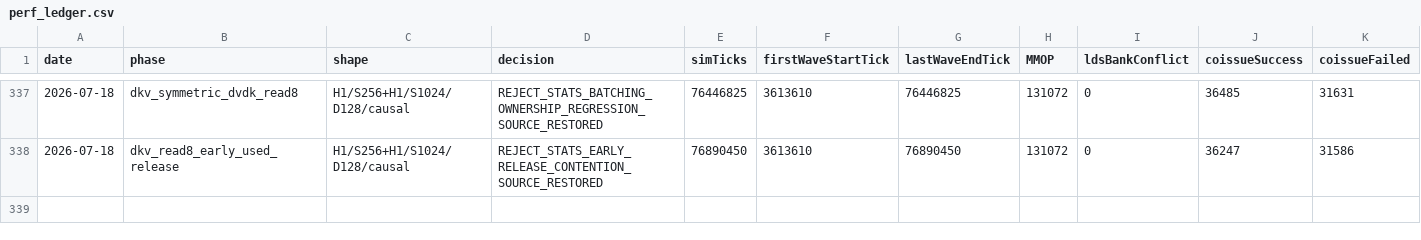
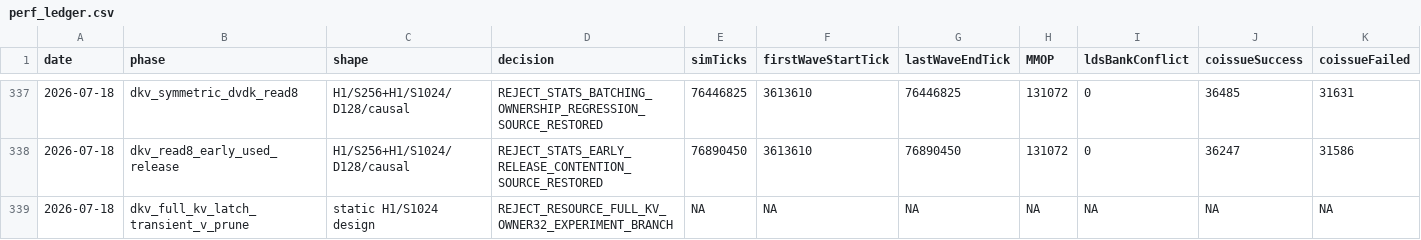
Before and after one commit to AshunFeiyu/flash-attention3, a CSV file: results/perf_ledger.csv, drawn as a sheet; only a part is shown, gaps mark what is left out; rows hold the shown columns only; the diff names each change by its address in the sheet, - before the commit and + after, or states it on an @@ line.

```diff
--- a/results/perf_ledger.csv
+++ b/results/perf_ledger.csv
+row 339: 2026-07-18 | dkv_full_kv_latch_transient_v_prune | static H1/S1024 design | REJECT_RESOURCE_FULL_KV_OWNER32_EXPERIMENT_BRANCH | NA | NA | NA | NA | NA | NA | NA
```
Also changed, not shown: 6 other files.
